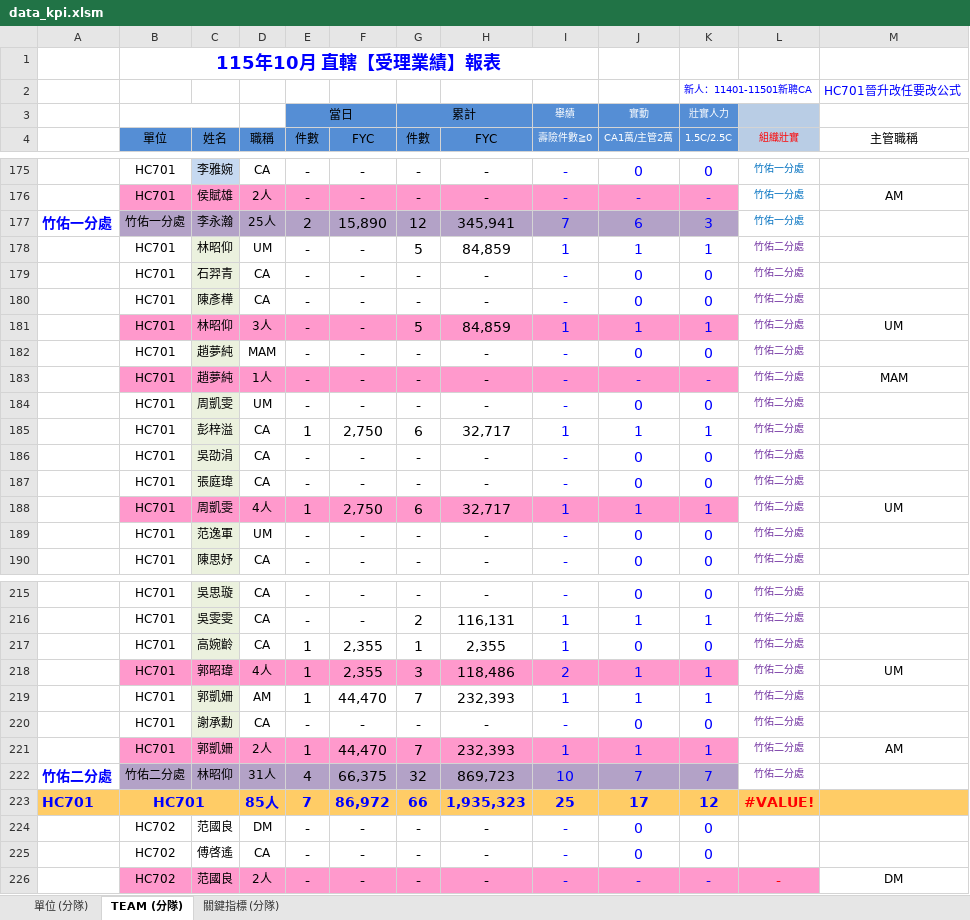
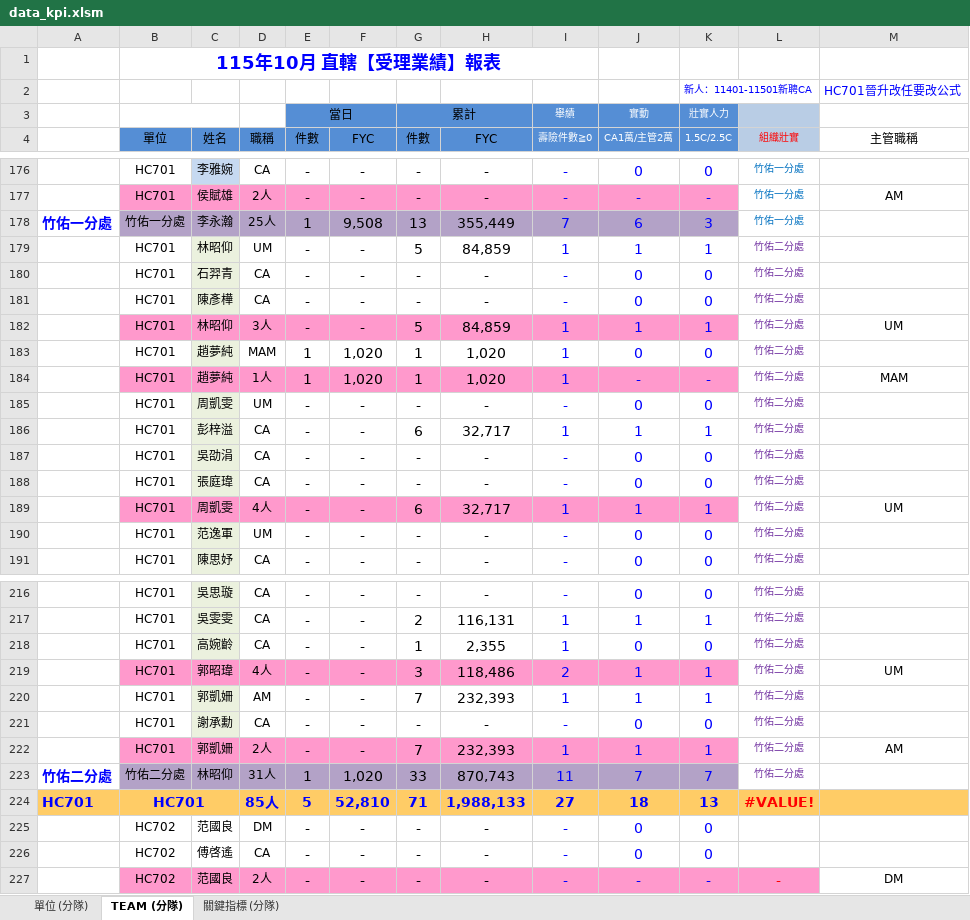
Before and after one commit to nehemiah1205/fubon-dashboard, an Excel workbook: data_kpi.xlsm, sheet TEAM (分隊), drawn as a sheet; only a part is shown, gaps mark what is left out; values as stored, in another font and other column widths than the file's, no borders; charts and pictures and conditional formats not drawn; addresses are those after the commit; the diff covers the shown part only; the diff names each change by its address in the sheet, - before the commit and + after, or states it on an @@ line.

```diff
--- a/data_kpi.xlsm (sheet TEAM (分隊))
+++ b/data_kpi.xlsm (sheet TEAM (分隊))
-E178 (件數): 2
+E178 (件數): 1
-F178 (FYC): 15,890
+F178 (FYC): 9,508
-G178 (件數): 12
+G178 (件數): 13
-H178 (FYC): 345,941
+H178 (FYC): 355,449
-E183:E184 (件數): -
+E183:E184 (件數): 1
-F183:F184 (FYC): -
+F183:F184 (FYC): 1,020
-G183:G184 (件數): -
+G183:G184 (件數): 1
-H183:H184 (FYC): -
+H183:H184 (FYC): 1,020
-I183:I184 (壽險件數≧0): -
+I183:I184 (壽險件數≧0): 1
-E186 (件數): 1
+E186 (件數): -
-F186 (FYC): 2,750
+F186 (FYC): -
-E189 (件數): 1
+E189 (件數): -
-F189 (FYC): 2,750
+F189 (FYC): -
-E218:E220 (件數): 1
+E218:E220 (件數): -
-F218:F219 (FYC): 2,355
+F218:F219 (FYC): -
-F220 (FYC): 44,470
+F220 (FYC): -
-E222 (件數): 1
+E222 (件數): -
-F222 (FYC): 44,470
+F222 (FYC): -
-E223 (件數): 4
+E223 (件數): 1
-F223 (FYC): 66,375
+F223 (FYC): 1,020
-G223 (件數): 32
+G223 (件數): 33
-H223 (FYC): 869,723
+H223 (FYC): 870,743
-I223 (壽險件數≧0): 10
+I223 (壽險件數≧0): 11
-E224 (件數): 7
+E224 (件數): 5
-F224 (FYC): 86,972
+F224 (FYC): 52,810
-G224 (件數): 66
+G224 (件數): 71
-H224 (FYC): 1,935,323
+H224 (FYC): 1,988,133
-I224 (壽險件數≧0): 25
+I224 (壽險件數≧0): 27
-J224 (CA1萬/主管2萬): 17
+J224 (CA1萬/主管2萬): 18
-K224 (1.5C/2.5C): 12
+K224 (1.5C/2.5C): 13
```
Also changed, not shown: 12 added rows, 11 removed rows and 229 edited cells elsewhere in this sheet, sheet 單位 (分隊), sheet 關鍵指標 (分隊), hidden cells, 3 other files.
